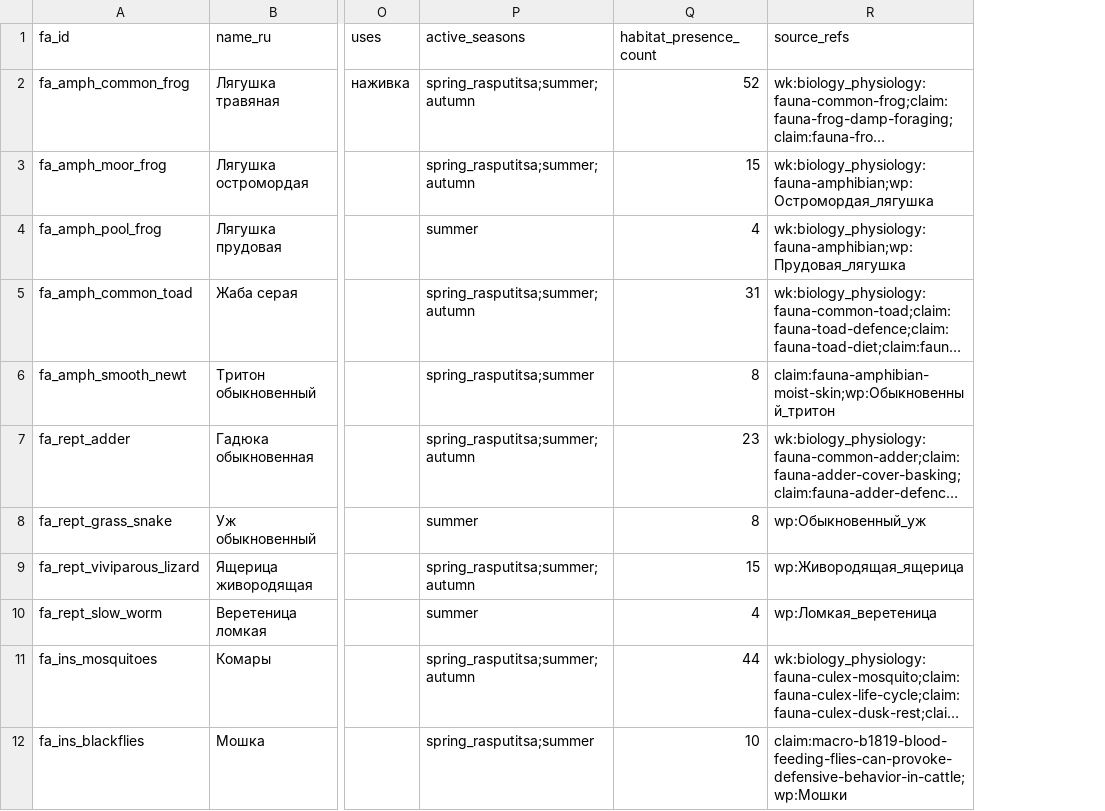
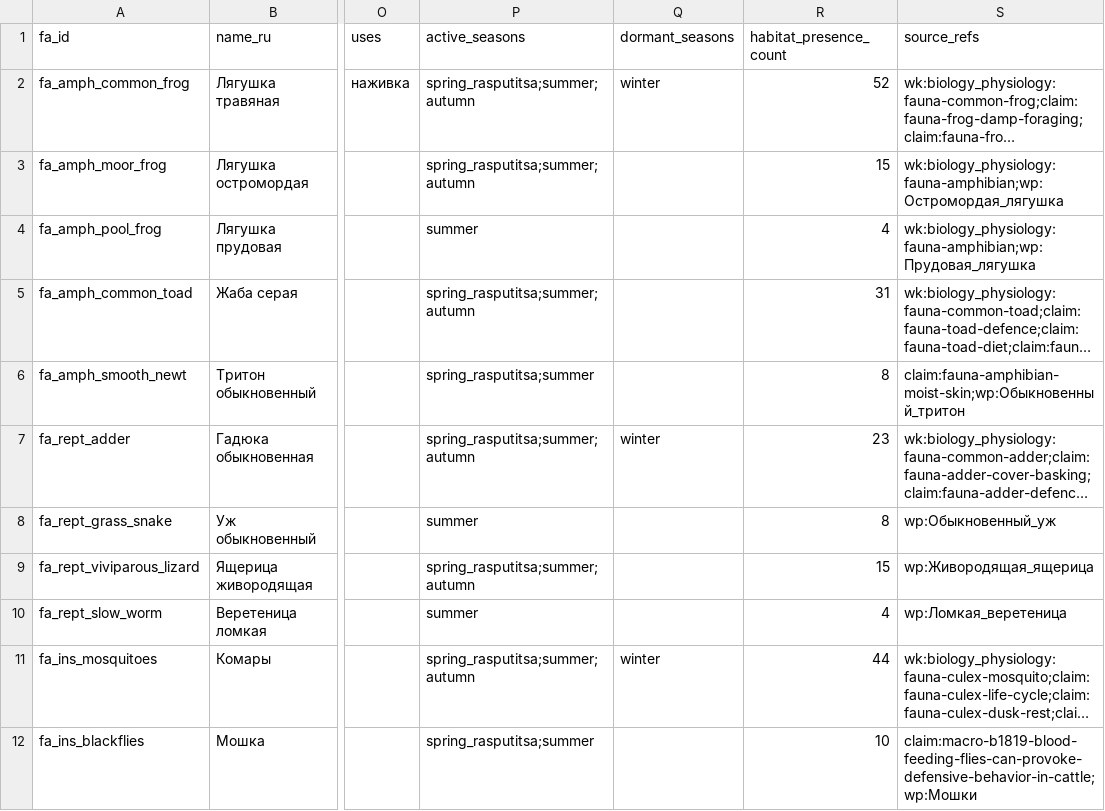
Before and after one commit to PavelSlaven/Novgorod1230, a CSV file: data/world-catalogs/novgorod/game-base-v1/fauna-fish-invertebrates-livestock/fauna/invertebrates_herps.csv, drawn as a sheet; only a part is shown, gaps mark what is left out; long unchanged cells end in …; the diff names each change by its address in the sheet, - before the commit and + after, or states it on an @@ line.

Commit message:
Refine aquatic and livestock phases

```diff
--- a/data/world-catalogs/novgorod/game-base-v1/fauna-fish-invertebrates-livestock/fauna/invertebrates_herps.csv
+++ b/data/world-catalogs/novgorod/game-base-v1/fauna-fish-invertebrates-livestock/fauna/invertebrates_herps.csv
+column Q (dormant_seasons), rows 2-11: winter |  |  |  |  | winter |  |  |  | winter
```
Also changed, not shown: 5 other files.
